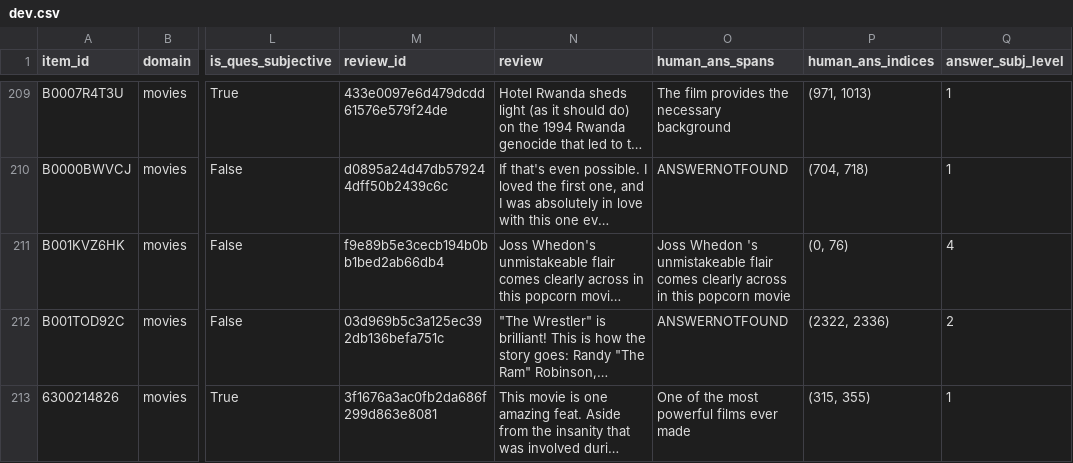
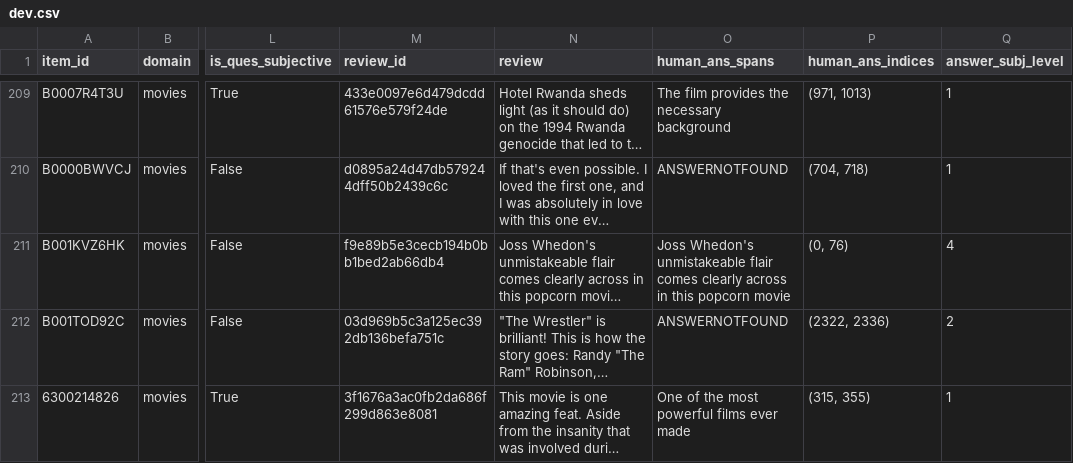
Before and after one commit to megagonlabs/SubjQA, a CSV file: SubjQA/movies/splits/dev.csv, drawn as a sheet; only a part is shown, gaps mark what is left out; long unchanged cells end in …; the diff covers the shown part only; the diff names each change by its address in the sheet, - before the commit and + after, or states it on an @@ line.

Commit message:
Fix human_ans_spans entries to match snippets from human_ans_indices

```diff
--- a/SubjQA/movies/splits/dev.csv
+++ b/SubjQA/movies/splits/dev.csv
-O211 (human_ans_spans): Joss Whedon 's unmistakeable flair…
+O211 (human_ans_spans): Joss Whedon's unmistakeable flair…
```
Also changed, not shown: 13 edited cells elsewhere in this file, SubjQA/books/splits/dev.csv, SubjQA/grocery/splits/dev.csv, 13 other files.
